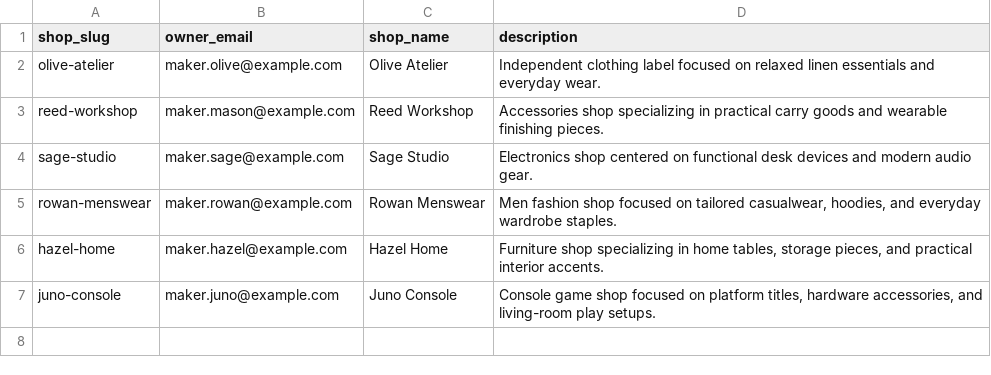
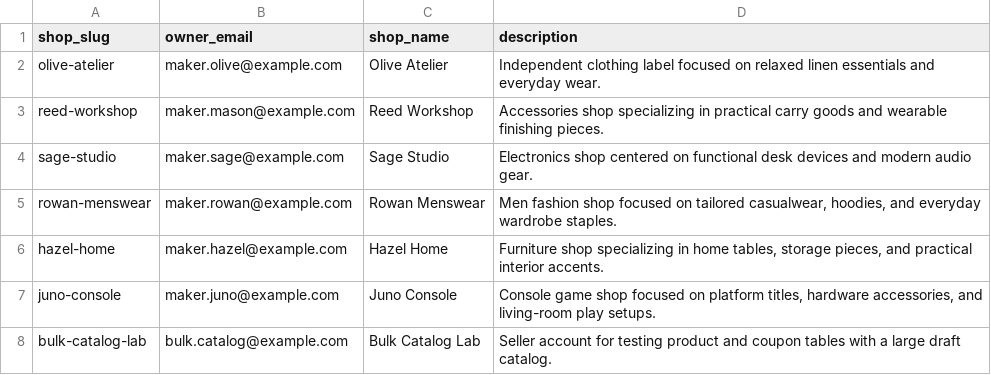
Before and after one commit to dauphaihau-arc/api, a TSV file: seed-data/shops.tsv, drawn as a sheet.

```diff
--- a/seed-data/shops.tsv
+++ b/seed-data/shops.tsv
@@ -7 +7,2 @@ hazel-home	maker.hazel@example.com	Hazel Home	Furniture shop specializing in hom
 juno-console	maker.juno@example.com	Juno Console	Console game shop focused on platform titles, hardware accessories, and living-room play setups.
+bulk-catalog-lab	bulk.catalog@example.com	Bulk Catalog Lab	Seller account for testing product and coupon tables with a large draft catalog.
```
Also changed, not shown: seed-data/auth-users.tsv, seed-data/product-inventory.tsv, 3 other files.
